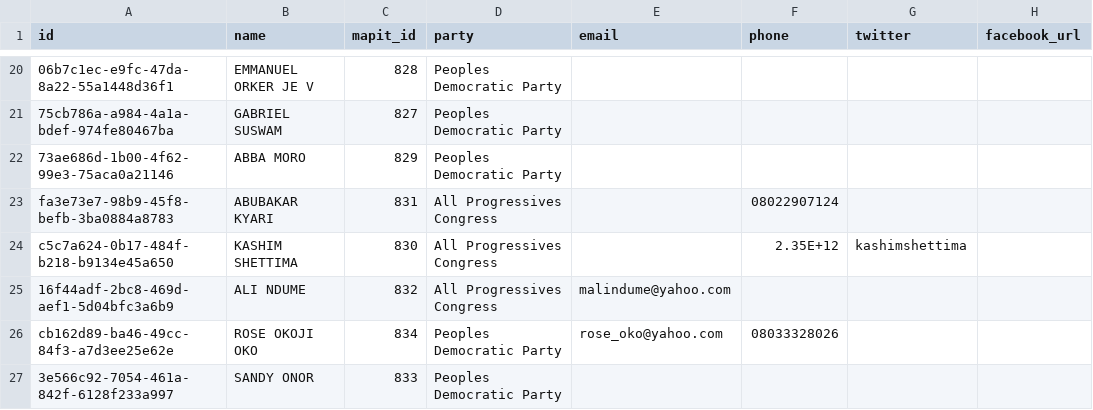
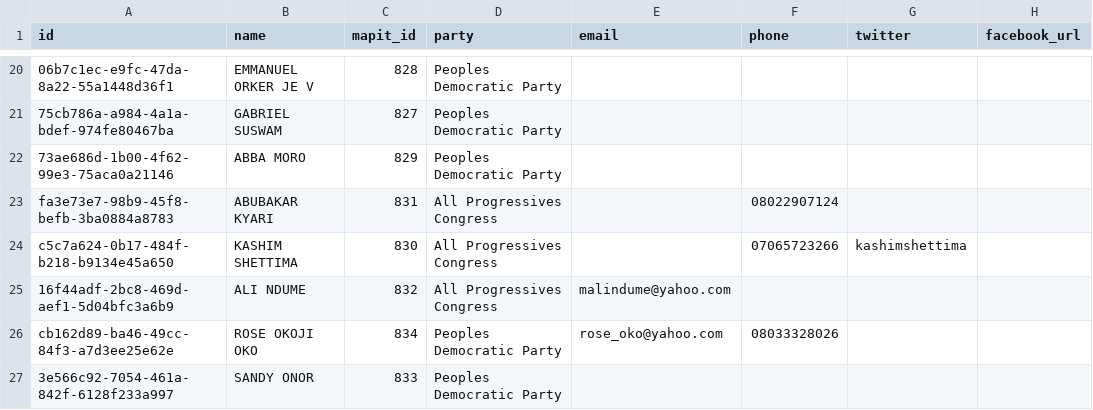
Before and after one commit to theyworkforyou/shineyoureye-sinatra, a CSV file: data/senate.csv, drawn as a sheet; only a part is shown, gaps mark what is left out; the diff names each change by its address in the sheet, - before the commit and + after, or states it on an @@ line.

Commit message:
Update senate.csv

```diff
--- a/data/senate.csv
+++ b/data/senate.csv
-F24 (phone): 2.35E+12
+F24 (phone): 07065723266
```
